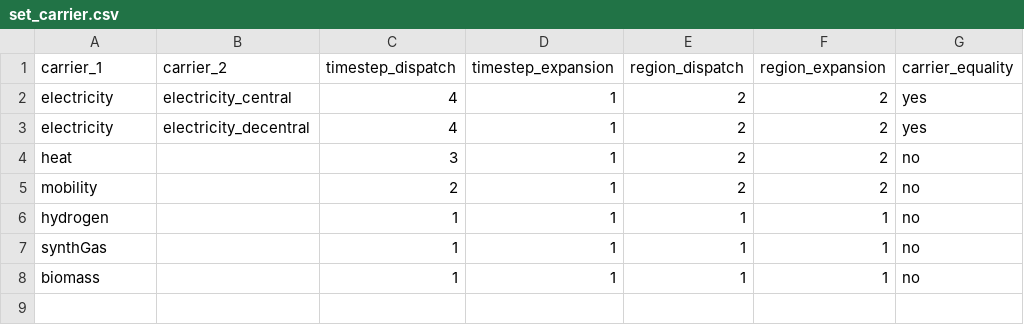
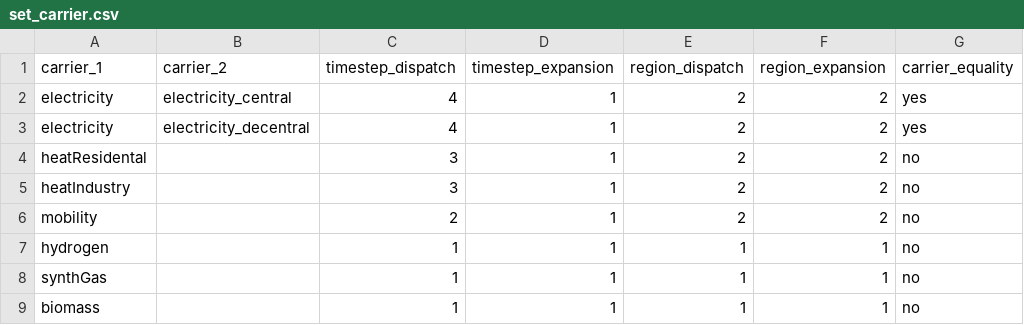
Before and after one commit to mariok90/100p, a CSV file: decentralScenario/set_carrier.csv, drawn as a sheet.

```diff
--- a/decentralScenario/set_carrier.csv
+++ b/decentralScenario/set_carrier.csv
@@ -3,3 +3,4 @@ electricity,electricity_central,4,1,2,2,yes
 electricity,electricity_decentral,4,1,2,2,yes
-heat,,3,1,2,2,no
+heatResidental,,3,1,2,2,no
+heatIndustry,,3,1,2,2,no
 mobility,,2,1,2,2,no
```
Also changed, not shown: copperScenario/set_carrier.csv, decentralScenario/set_technology.csv, 1 other file.
